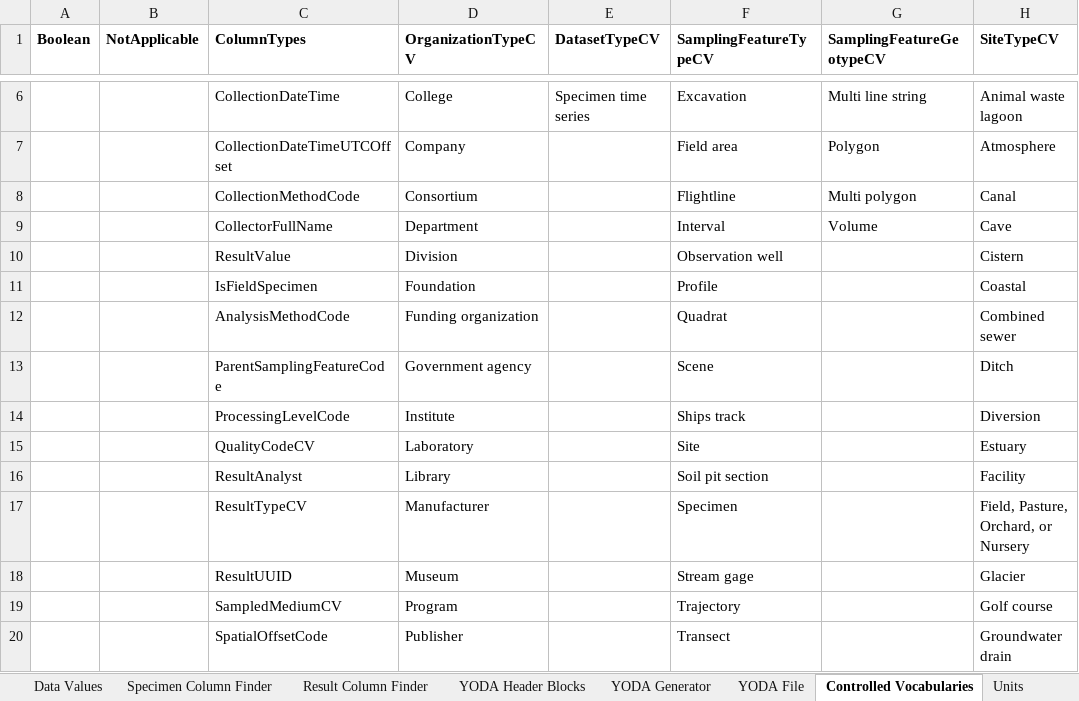
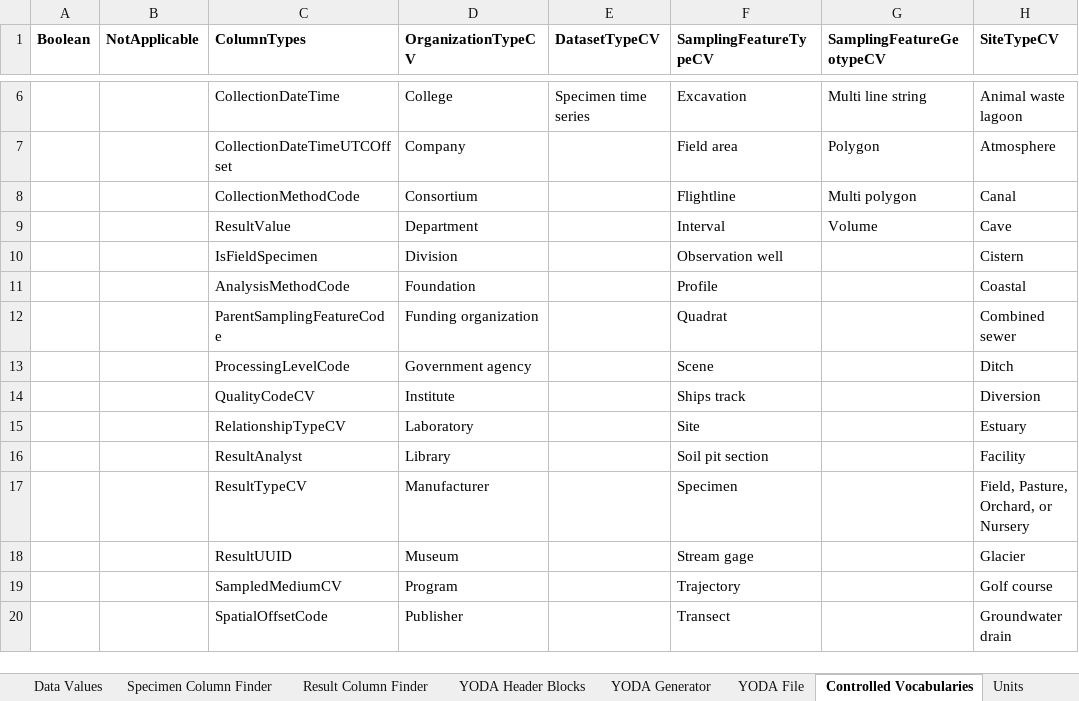
Before and after one commit to ODM2/YODA-File, an Excel workbook: ExcelTemplates/Prototypes/YODA_Specimen_TEMPLATE_WORKING.xlsm, sheet Controlled Vocabularies, drawn as a sheet; only a part is shown, gaps mark what is left out; values as stored, in another font and other column widths than the file's, no borders; table styles not drawn; the diff names each change by its address in the sheet, - before the commit and + after, or states it on an @@ line.

Commit message:
Better instructions for specimens template
Dramatically improved instructions in the Specimen template

```diff
--- a/ExcelTemplates/Prototypes/YODA_Specimen_TEMPLATE_WORKING.xlsm (sheet Controlled Vocabularies)
+++ b/ExcelTemplates/Prototypes/YODA_Specimen_TEMPLATE_WORKING.xlsm (sheet Controlled Vocabularies)
-C9 (ColumnTypes): CollectorFullName
+C9 (ColumnTypes): ResultValue
-C10 (ColumnTypes): ResultValue
+C10 (ColumnTypes): IsFieldSpecimen
-C11 (ColumnTypes): IsFieldSpecimen
+C11 (ColumnTypes): AnalysisMethodCode
-C12 (ColumnTypes): AnalysisMethodCode
+C12 (ColumnTypes): ParentSamplingFeatureCode
-C13 (ColumnTypes): ParentSamplingFeatureCode
+C13 (ColumnTypes): ProcessingLevelCode
-C14 (ColumnTypes): ProcessingLevelCode
+C14 (ColumnTypes): QualityCodeCV
-C15 (ColumnTypes): QualityCodeCV
+C15 (ColumnTypes): RelationshipTypeCV
```
Also changed, not shown: sheet Instructions, sheet Data Columns, ExcelTemplates/Prototypes/YODA_Specimen_TEMPLATE_BLANK.xlsm.
